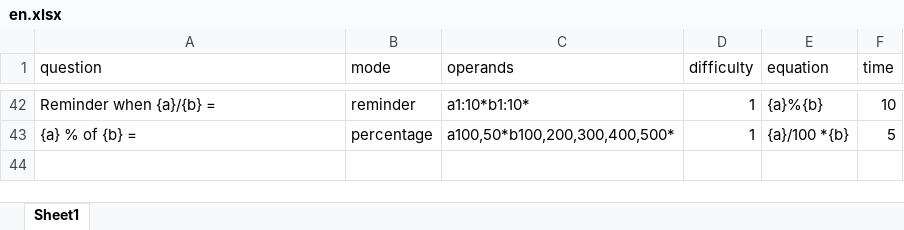
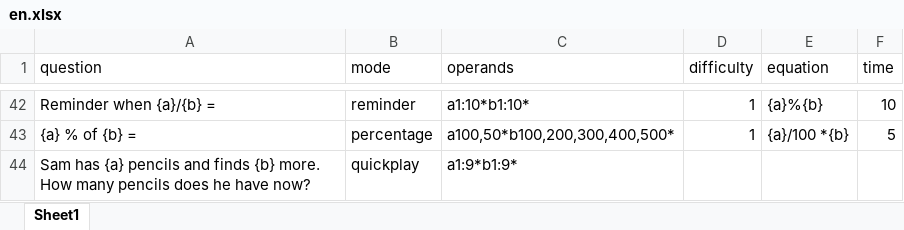
Before and after one commit to shadil-rayyan/Math-Mantra, an Excel workbook: app/src/main/assets/questions/en.xlsx, sheet Sheet1, drawn as a sheet; only a part is shown, gaps mark what is left out; values as stored, in another font and other column widths than the file's, no borders; charts and pictures not drawn; the diff names each change by its address in the sheet, - before the commit and + after, or states it on an @@ line.

```diff
--- a/app/src/main/assets/questions/en.xlsx (sheet Sheet1)
+++ b/app/src/main/assets/questions/en.xlsx (sheet Sheet1)
+row 44: Sam has {a} pencils and finds {b} more. How many pencils does he have now? | quickplay | a1:9*b1:9*
```
Also changed, not shown: 8 other files.
